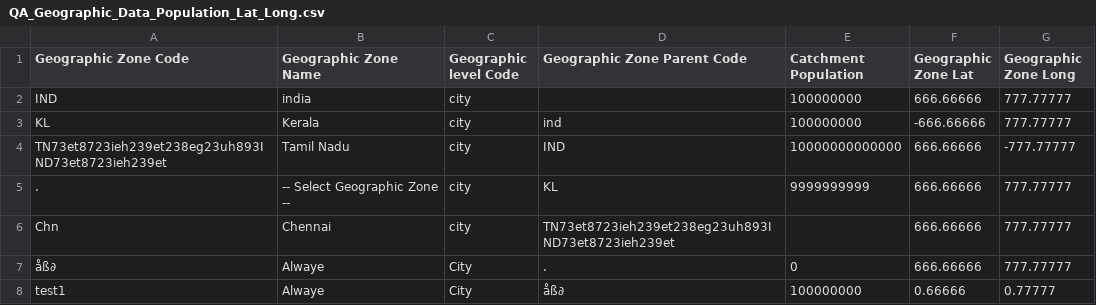
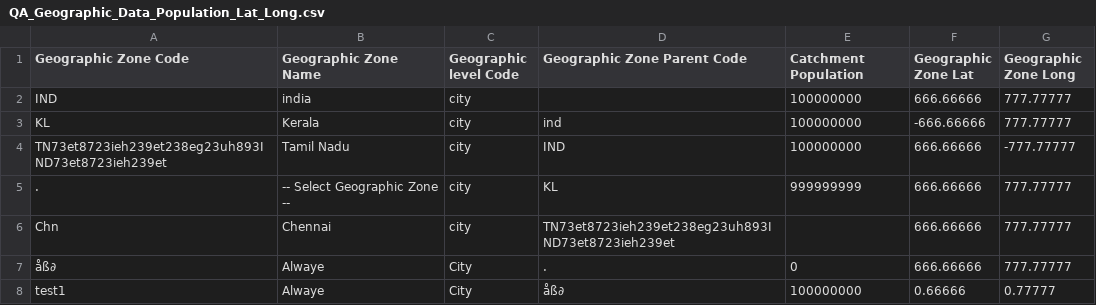
Before and after one commit to OpenLMIS/open-lmis, a CSV file: test-modules/functional-tests/src/main/resources/QA_Geographic_Data_Population_Lat_Long.csv, drawn as a sheet.

```diff
--- a/test-modules/functional-tests/src/main/resources/QA_Geographic_Data_Population_Lat_Long.csv
+++ b/test-modules/functional-tests/src/main/resources/QA_Geographic_Data_Population_Lat_Long.csv
@@ -3,4 +3,4 @@ IND, india,city,,100000000,666.66666,777.77777
 KL,Kerala,city ,ind,100000000,-666.66666,777.77777
-TN73et8723ieh239et238eg23uh893IND73et8723ieh239et,Tamil Nadu,city,IND,10000000000000,666.66666,-777.77777
-.,-- Select Geographic Zone --  ,city,KL,9999999999,666.66666,777.77777
+TN73et8723ieh239et238eg23uh893IND73et8723ieh239et,Tamil Nadu,city,IND,100000000,666.66666,-777.77777
+.,-- Select Geographic Zone --  ,city,KL,999999999,666.66666,777.77777
 Chn,Chennai,city,TN73et8723ieh239et238eg23uh893IND73et8723ieh239et,,666.66666,777.77777
```
Also changed, not shown: test-modules/functional-tests/src/main/resources/QA_products.csv, 6 other files.
